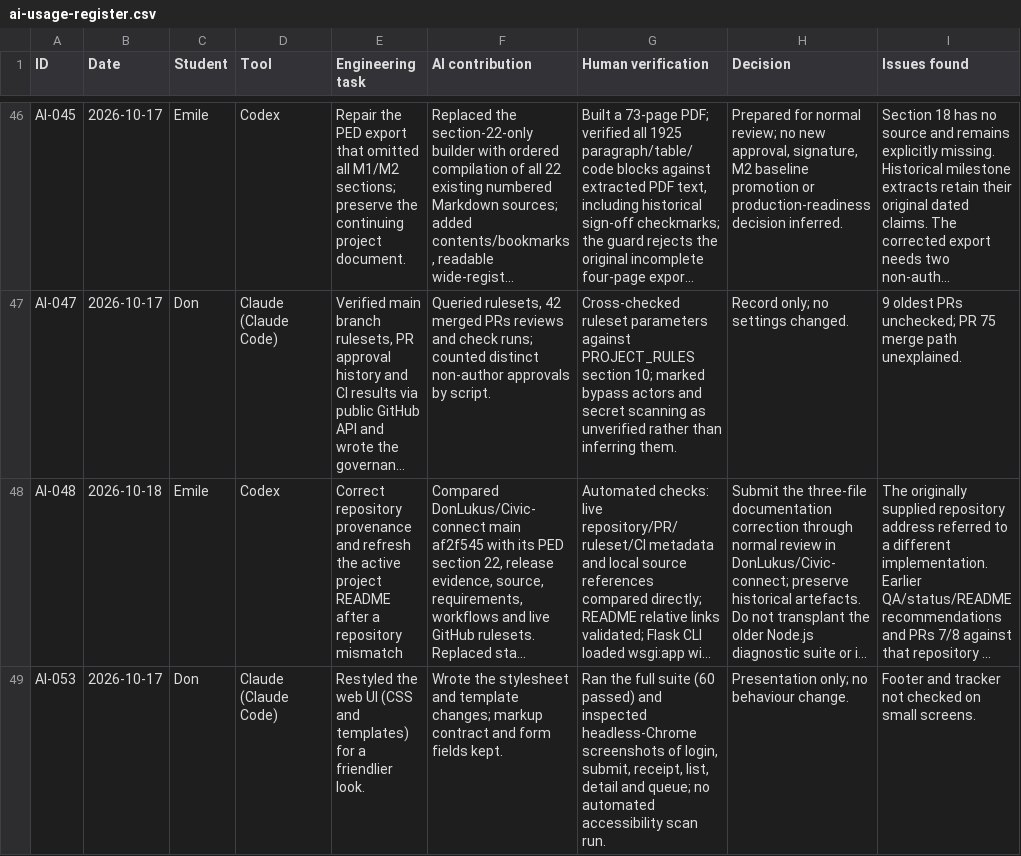
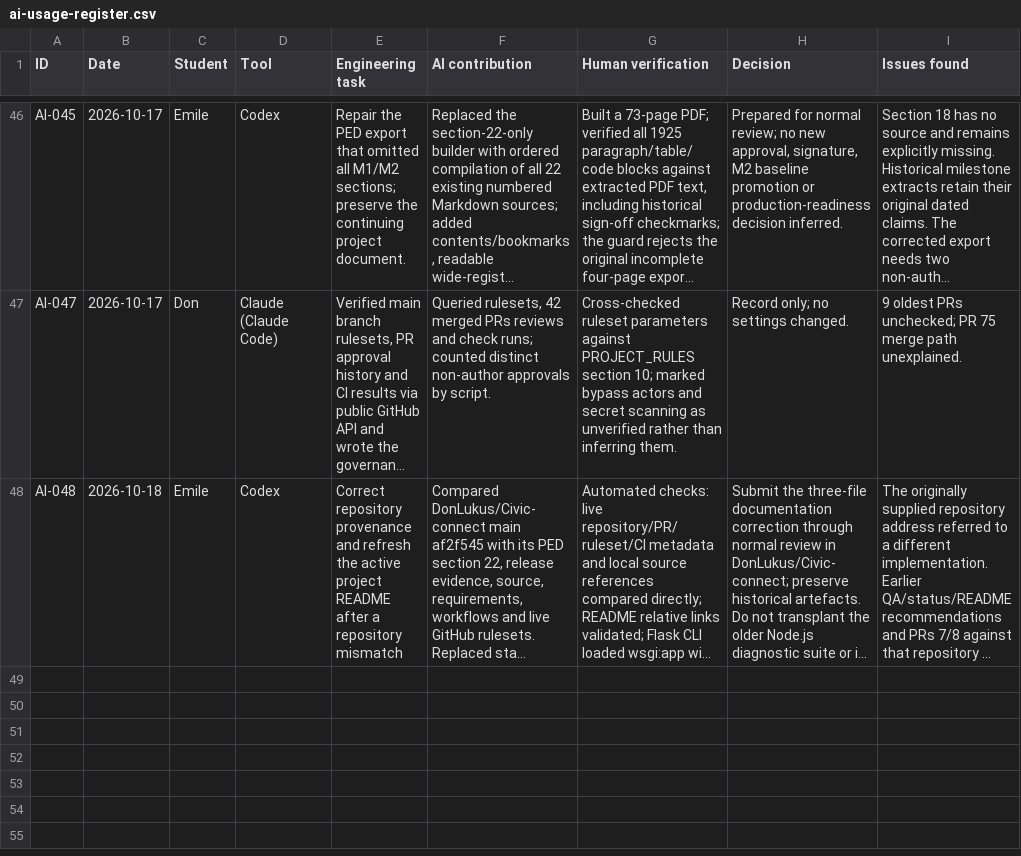
Before and after one commit to DonLukus/Civic-connect, a CSV file: docs/governance/ai-usage-register.csv, drawn as a sheet; only a part is shown, gaps mark what is left out; long unchanged cells end in …; the diff names each change by its address in the sheet, - before the commit and + after, or states it on an @@ line.

```diff
--- a/docs/governance/ai-usage-register.csv
+++ b/docs/governance/ai-usage-register.csv
-row 49: AI-053 | 2026-10-17 | Don | Claude (Claude Code) | Restyled the web UI (CSS and templates) for a friendlier look. | Wrote the stylesheet and template changes; markup contract and form fields kept. | Ran the full suite (60 passed) and inspected headless-Chrome screenshots of login, submit, receipt, list, detail and queue; no automated accessibility scan run. | Presentation only; no behaviour change. | Footer and tracker not checked on small screens.
```
Also changed, not shown: 3 other files.
